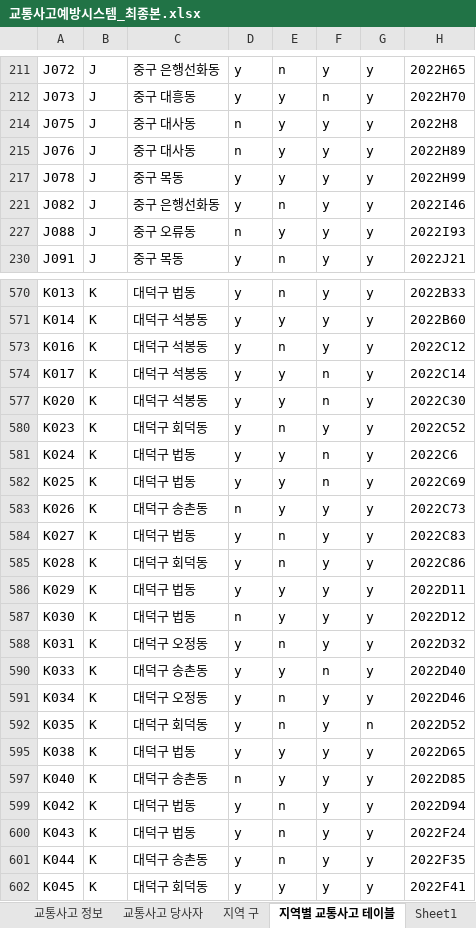
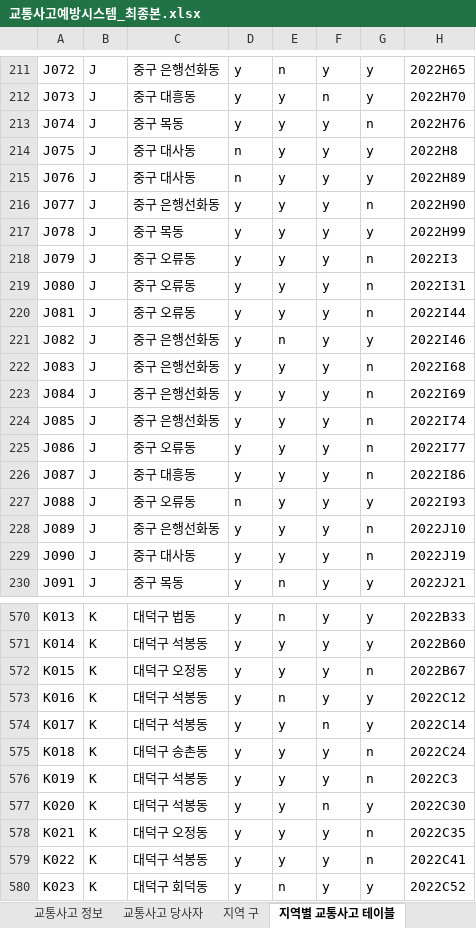
Before and after one commit to Korigin99/DB_Modeling_Project, an Excel workbook: DB_csv/교통사고예방시스템_최종본.xlsx, sheet 지역별 교통사고 테이블, drawn as a sheet; only a part is shown, gaps mark what is left out; the shorter side is filled out with more unchanged rows; values as stored, in another font and other column widths than the file's, no borders; the diff covers the shown part only; the diff names each change by its address in the sheet, - before the commit and + after, or states it on an @@ line.

Commit message:
feat : db 엑셀 업로드

```diff
--- a/DB_csv/교통사고예방시스템_최종본.xlsx (sheet 지역별 교통사고 테이블)
+++ b/DB_csv/교통사고예방시스템_최종본.xlsx (sheet 지역별 교통사고 테이블)
-sheet tab: Sheet1
@@ row 213 unhidden: J074 | J | 중구 목동 | y | y | y | n | 2022H76 @@
@@ row 216 unhidden: J077 | J | 중구 은행선화동 | y | y | y | n | 2022H90 @@
@@ row 218 unhidden: J079 | J | 중구 오류동 | y | y | y | n | 2022I3 @@
@@ row 219 unhidden: J080 | J | 중구 오류동 | y | y | y | n | 2022I31 @@
@@ row 220 unhidden: J081 | J | 중구 오류동 | y | y | y | n | 2022I44 @@
@@ row 222 unhidden: J083 | J | 중구 은행선화동 | y | y | y | n | 2022I68 @@
@@ row 223 unhidden: J084 | J | 중구 은행선화동 | y | y | y | n | 2022I69 @@
@@ row 224 unhidden: J085 | J | 중구 은행선화동 | y | y | y | n | 2022I74 @@
@@ row 225 unhidden: J086 | J | 중구 오류동 | y | y | y | n | 2022I77 @@
@@ row 226 unhidden: J087 | J | 중구 대흥동 | y | y | y | n | 2022I86 @@
@@ row 228 unhidden: J089 | J | 중구 은행선화동 | y | y | y | n | 2022J10 @@
@@ row 229 unhidden: J090 | J | 중구 대사동 | y | y | y | n | 2022J19 @@
@@ row 572 unhidden: K015 | K | 대덕구 오정동 | y | y | y | n | 2022B67 @@
@@ row 575 unhidden: K018 | K | 대덕구 송촌동 | y | y | y | n | 2022C24 @@
@@ row 576 unhidden: K019 | K | 대덕구 석봉동 | y | y | y | n | 2022C3 @@
@@ row 578 unhidden: K021 | K | 대덕구 오정동 | y | y | y | n | 2022C35 @@
@@ row 579 unhidden: K022 | K | 대덕구 석봉동 | y | y | y | n | 2022C41 @@
```
Also changed, not shown: 141 hidden or unhidden rows elsewhere in this sheet.
